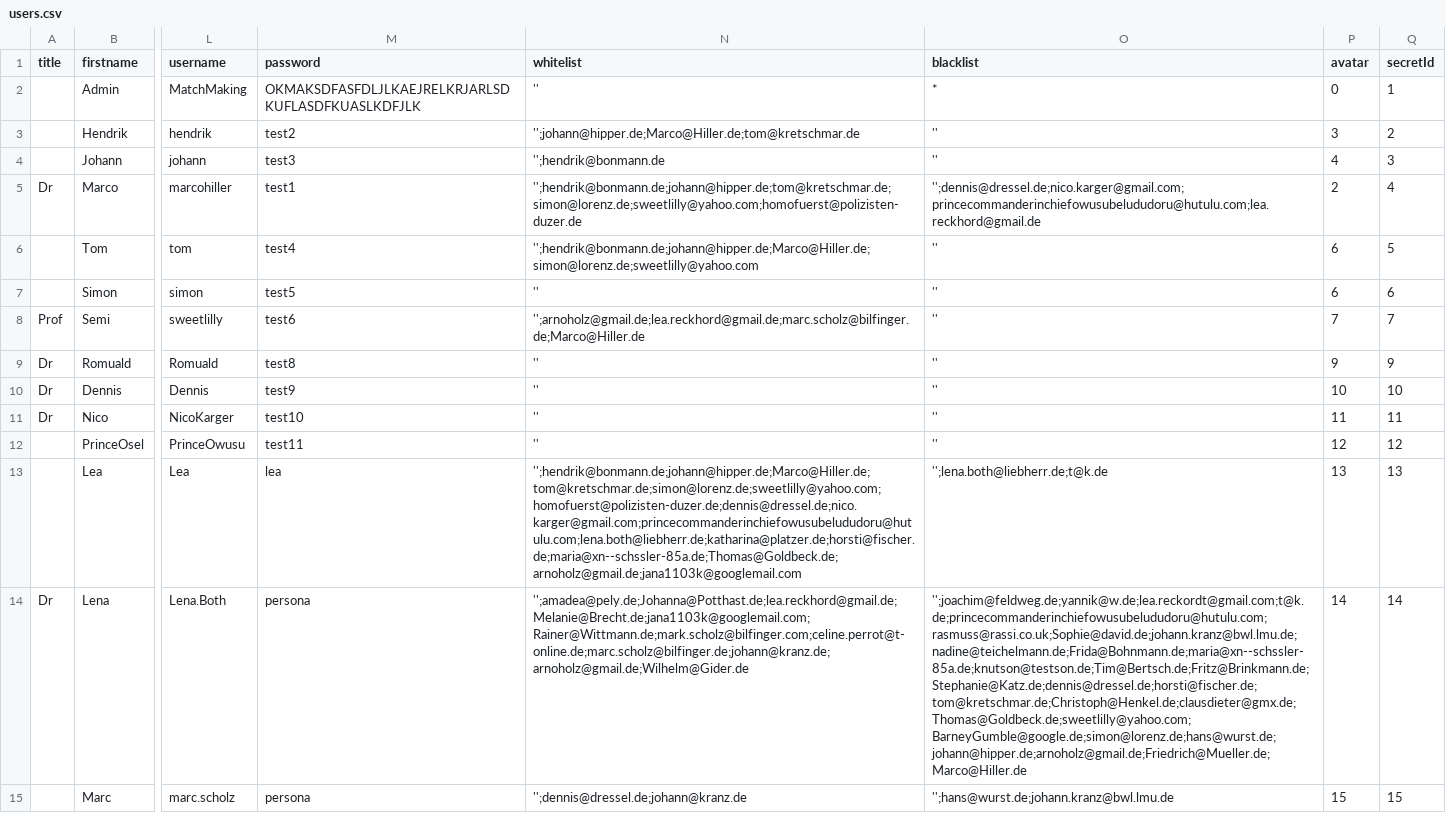
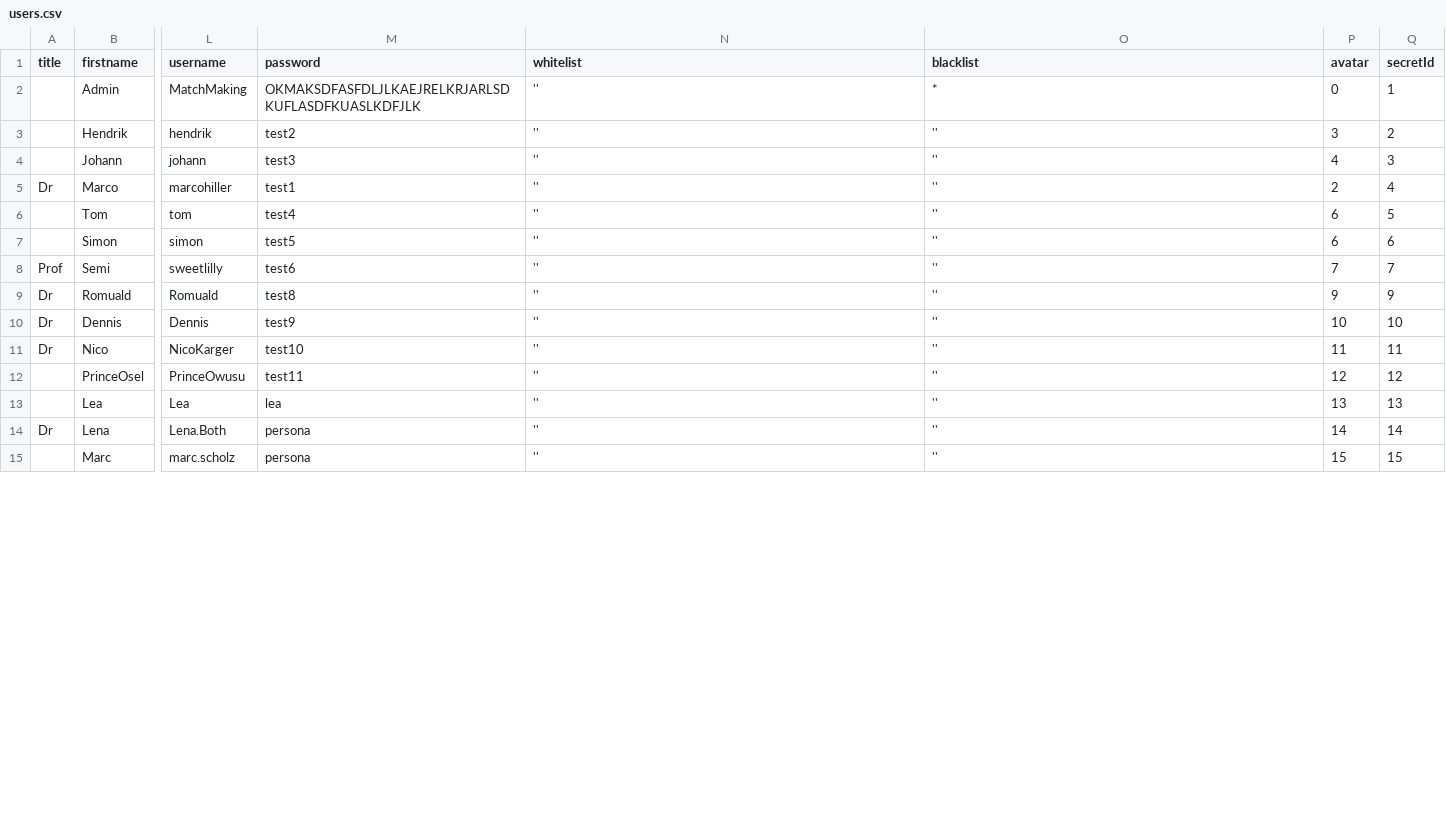
Before and after one commit to sceneo/matchmaking, a CSV file: database/users.csv, drawn as a sheet; only a part is shown, gaps mark what is left out; the diff covers the shown part only; the diff names each change by its address in the sheet, - before the commit and + after, or states it on an @@ line.

Commit message:
first bugfix

```diff
--- a/database/users.csv
+++ b/database/users.csv
-N3 (whitelist): '';johann@hipper.de;Marco@Hiller.de;tom@kretschmar.de
+N3 (whitelist): ''
-N4 (whitelist): '';hendrik@bonmann.de
+N4 (whitelist): ''
-N5 (whitelist): '';hendrik@bonmann.de;johann@hipper.de;tom@kretschmar.de;simon@lorenz.de;sweetlilly@yahoo.com;homofuerst@polizisten-duzer.de
+N5 (whitelist): ''
-O5 (blacklist): '';dennis@dressel.de;nico.karger@gmail.com;princecommanderinchiefowusubelududoru@hutulu.com;lea.reckhord@gmail.de
+O5 (blacklist): ''
-N6 (whitelist): '';hendrik@bonmann.de;johann@hipper.de;Marco@Hiller.de;simon@lorenz.de;sweetlilly@yahoo.com
+N6 (whitelist): ''
-N8 (whitelist): '';arnoholz@gmail.de;lea.reckhord@gmail.de;marc.scholz@bilfinger.de;Marco@Hiller.de
+N8 (whitelist): ''
-N13 (whitelist): '';hendrik@bonmann.de;johann@hipper.de;Marco@Hiller.de;tom@kretschmar.de;simon@lorenz.de;sweetlilly@yahoo.com;homofuerst@polizisten-duzer.de;dennis@dressel.de;nico.karger@gmail.com;princecommanderinchiefowusubelududoru@hutulu.com;lena.both@liebherr.de;katharina@platzer.de;horsti@fischer.de;maria@xn--schssler-85a.de;Thomas@Goldbeck.de;arnoholz@gmail.de;jana1103k@googlemail.com
+N13 (whitelist): ''
-O13 (blacklist): '';lena.both@liebherr.de;t@k.de
+O13 (blacklist): ''
-N14 (whitelist): '';amadea@pely.de;Johanna@Potthast.de;lea.reckhord@gmail.de;Melanie@Brecht.de;jana1103k@googlemail.com;Rainer@Wittmann.de;mark.scholz@bilfinger.com;celine.perrot@t-online.de;marc.scholz@bilfinger.de;johann@kranz.de;arnoholz@gmail.de;Wilhelm@Gider.de
+N14 (whitelist): ''
-O14 (blacklist): '';joachim@feldweg.de;yannik@w.de;lea.reckordt@gmail.com;t@k.de;princecommanderinchiefowusubelududoru@hutulu.com;rasmuss@rassi.co.uk;Sophie@david.de;johann.kranz@bwl.lmu.de;nadine@teichelmann.de;Frida@Bohnmann.de;maria@xn--schssler-85a.de;knutson@testson.de;Tim@Bertsch.de;Fritz@Brinkmann.de;Stephanie@Katz.de;dennis@dressel.de;horsti@fischer.de;tom@kretschmar.de;Christoph@Henkel.de;clausdieter@gmx.de;Thomas@Goldbeck.de;sweetlilly@yahoo.com;BarneyGumble@google.de;simon@lorenz.de;hans@wurst.de;johann@hipper.de;arnoholz@gmail.de;Friedrich@Mueller.de;Marco@Hiller.de
+O14 (blacklist): ''
-N15 (whitelist): '';dennis@dressel.de;johann@kranz.de
+N15 (whitelist): ''
-O15 (blacklist): '';hans@wurst.de;johann.kranz@bwl.lmu.de
+O15 (blacklist): ''
```
Also changed, not shown: 49 edited cells elsewhere in this file, 8 other files.
